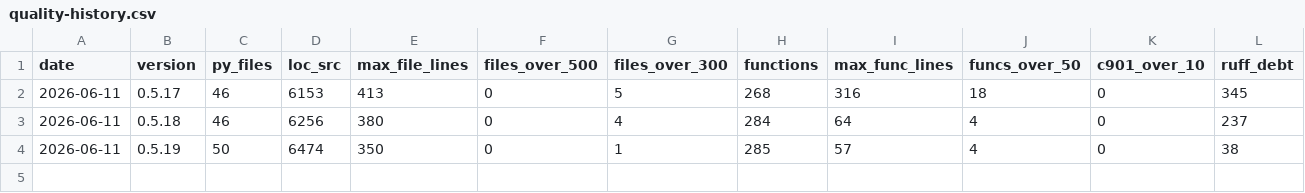
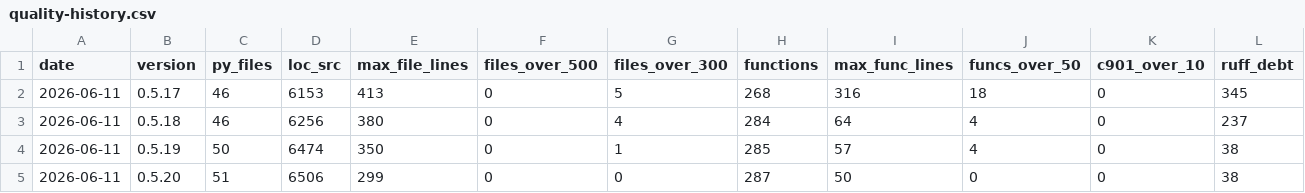
Before and after one commit to lduchosal/semacli, a CSV file: doc/quality-history.csv, drawn as a sheet; only a part is shown; rows hold the shown columns only; the diff names each change by its address in the sheet, - before the commit and + after, or states it on an @@ line.

```diff
--- a/doc/quality-history.csv
+++ b/doc/quality-history.csv
+row 5: 2026-06-11 | 0.5.20 | 51 | 6506 | 299 | 0 | 0 | 287 | 50 | 0 | 0 | 38
```
Also changed, not shown: 15 other files.
